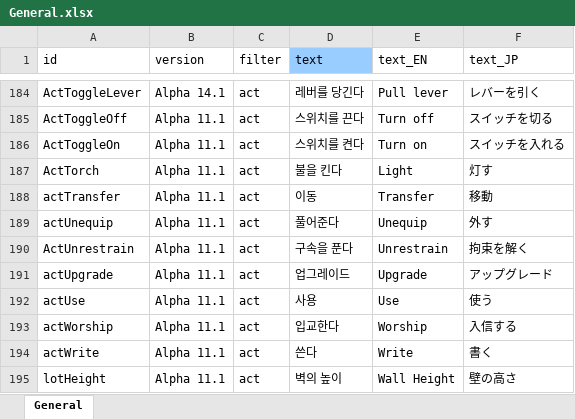
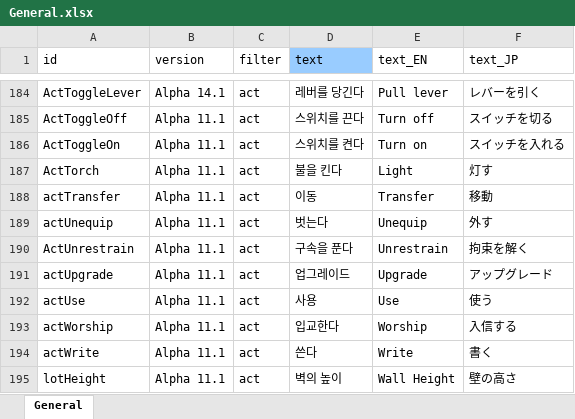
Before and after one commit to cinornu/Elin_KR, an Excel workbook: Mod_Korean/Lang/KR/Game/General.xlsx, sheet General, drawn as a sheet; only a part is shown, gaps mark what is left out; values as stored, in another font and other column widths than the file's, no borders; charts and pictures not drawn; the diff names each change by its address in the sheet, - before the commit and + after, or states it on an @@ line.

```diff
--- a/Mod_Korean/Lang/KR/Game/General.xlsx (sheet General)
+++ b/Mod_Korean/Lang/KR/Game/General.xlsx (sheet General)
-D189 (text): 풀어준다
+D189 (text): 벗는다
```
Also changed, not shown: charts or pictures, Mod_Korean/Lang/KR/Game/Thing.xlsx.
